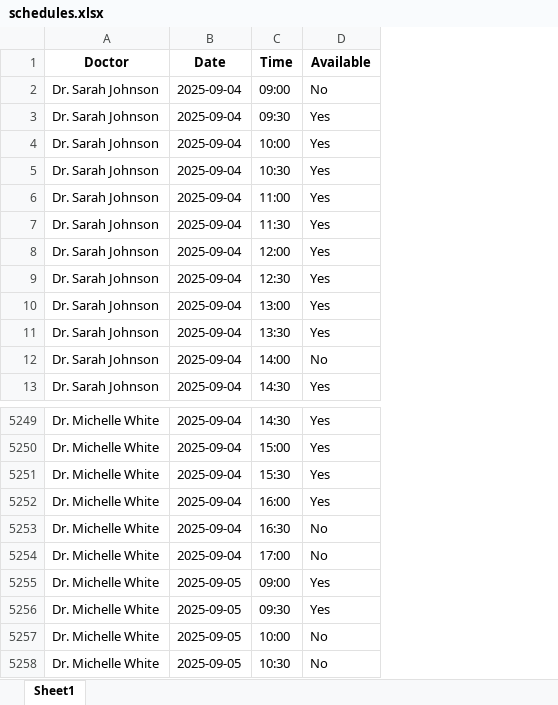
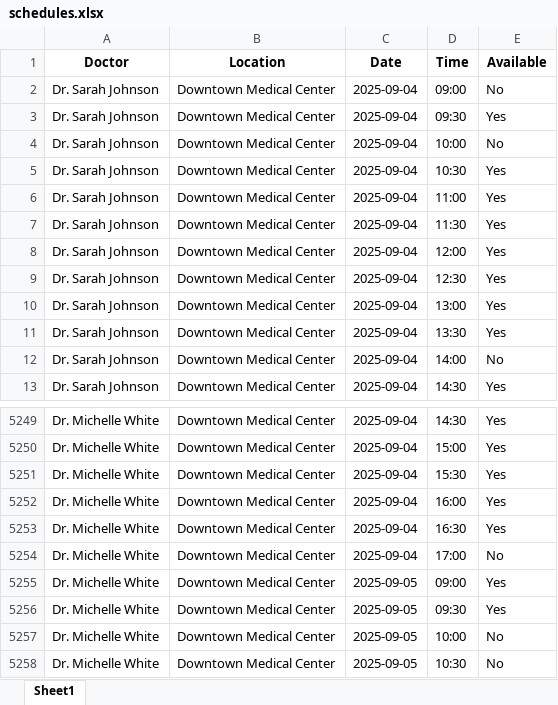
Before and after one commit to SudarsanaG/chatbot, an Excel workbook: data/schedules.xlsx, sheet Sheet1, drawn as a sheet; only a part is shown, gaps mark what is left out; values as stored, in another font and other column widths than the file's, no borders; addresses are those after the commit; the diff names each change by its address in the sheet, - before the commit and + after, or states it on an @@ line.

```diff
--- a/data/schedules.xlsx (sheet Sheet1)
+++ b/data/schedules.xlsx (sheet Sheet1)
+column B (Location), rows 2-13: all Downtown Medical Center; rows 5249-5258: all Downtown Medical Center
-E4 (Available): Yes
+E4 (Available): No
-E5253 (Available): No
+E5253 (Available): Yes
```
Also changed, not shown: data/appointments.xlsx, data/schedules_new.xlsx, 4 other files.
